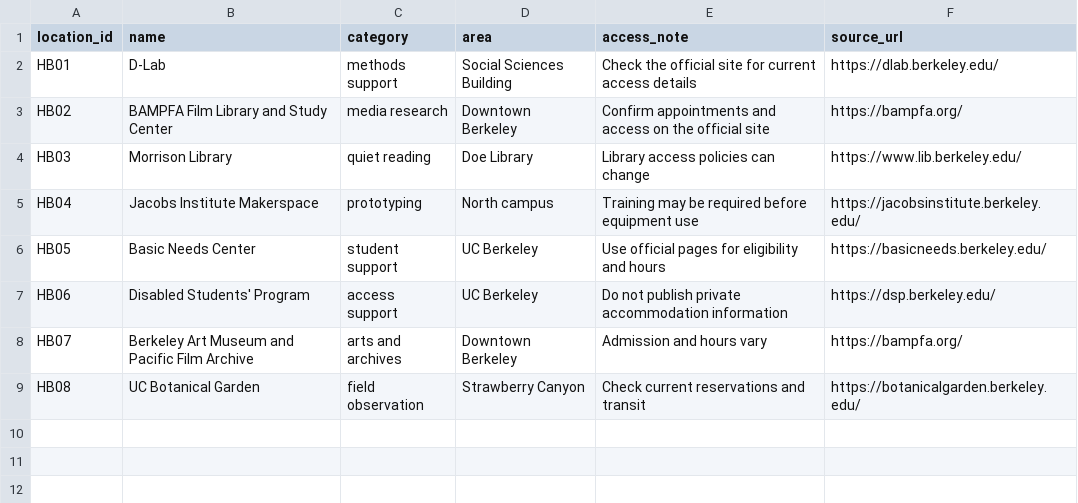
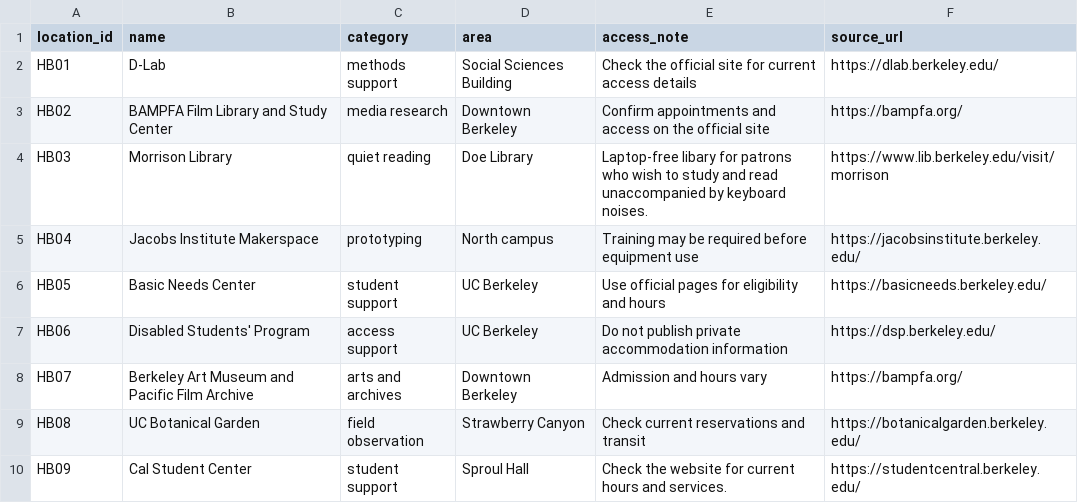
Before and after one commit to vhnguyen4/hidden-berkeley, a CSV file: docs/_data/locations.csv, drawn as a sheet.

Commit message:
step 4 in hw: improve entry and add resource
changed morrison library access note and link and added cal student central

```diff
--- a/docs/_data/locations.csv
+++ b/docs/_data/locations.csv
@@ -3,3 +3,3 @@ HB01,D-Lab,methods support,Social Sciences Building,Check the official site for
 HB02,BAMPFA Film Library and Study Center,media research,Downtown Berkeley,Confirm appointments and access on the official site,https://bampfa.org/
-HB03,Morrison Library,quiet reading,Doe Library,Library access policies can change,https://www.lib.berkeley.edu/
+HB03,Morrison Library,quiet reading,Doe Library,Laptop-free libary for patrons who wish to study and read unaccompanied by keyboard noises.,https://www.lib.berkeley.edu/visit/morrison
 HB04,Jacobs Institute Makerspace,prototyping,North campus,Training may be required before equipment use,https://jacobsinstitute.berkeley.edu/
@@ -9 +9,2 @@ HB07,Berkeley Art Museum and Pacific Film Archive,arts and archives,Downtown Ber
 HB08,UC Botanical Garden,field observation,Strawberry Canyon,Check current reservations and transit,https://botanicalgarden.berkeley.edu/
+HB09,Cal Student Center,student support,Sproul Hall,Check the website for current hours and services.,https://studentcentral.berkeley.edu/
```
Also changed, not shown: 2 other files.
